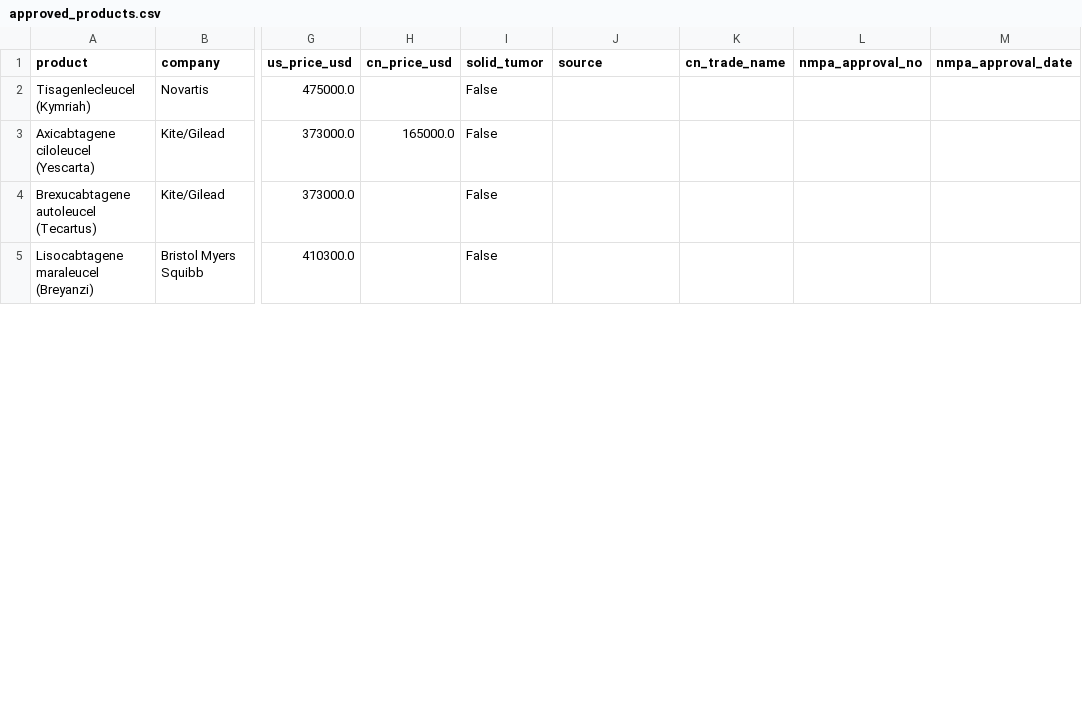
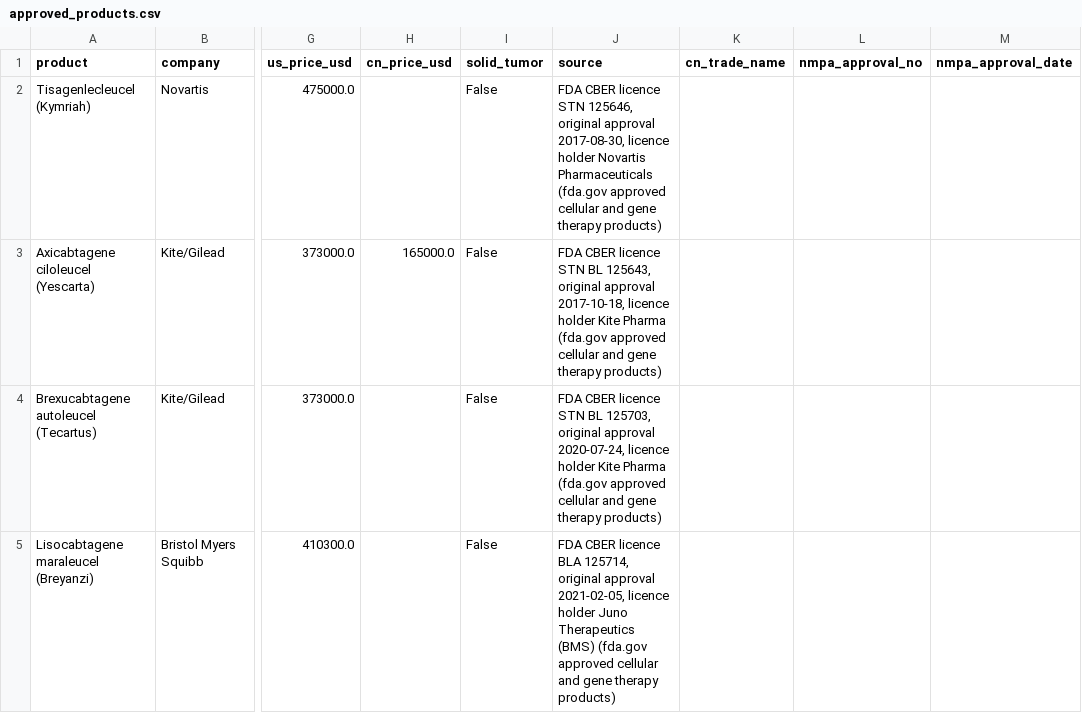
Before and after one commit to CARTBridgeHealth/CAR-T-Clinical-Trials-Analysis, a CSV file: data/approved_products.csv, drawn as a sheet; only a part is shown, gaps mark what is left out; the diff covers the shown part only; the diff names each change by its address in the sheet, - before the commit and + after, or states it on an @@ line.

```diff
--- a/data/approved_products.csv
+++ b/data/approved_products.csv
-J2 (source): (empty)
+J2 (source): FDA CBER licence STN 125646, original approval 2017-08-30, licence holder Novartis Pharmaceuticals (fda.gov approved cellular and gene therapy products)
-J3 (source): (empty)
+J3 (source): FDA CBER licence STN BL 125643, original approval 2017-10-18, licence holder Kite Pharma (fda.gov approved cellular and gene therapy products)
-J4 (source): (empty)
+J4 (source): FDA CBER licence STN BL 125703, original approval 2020-07-24, licence holder Kite Pharma (fda.gov approved cellular and gene therapy products)
-J5 (source): (empty)
+J5 (source): FDA CBER licence BLA 125714, original approval 2021-02-05, licence holder Juno Therapeutics (BMS) (fda.gov approved cellular and gene therapy products)
```
Also changed, not shown: 3 edited cells elsewhere in this file, 2 other files.
